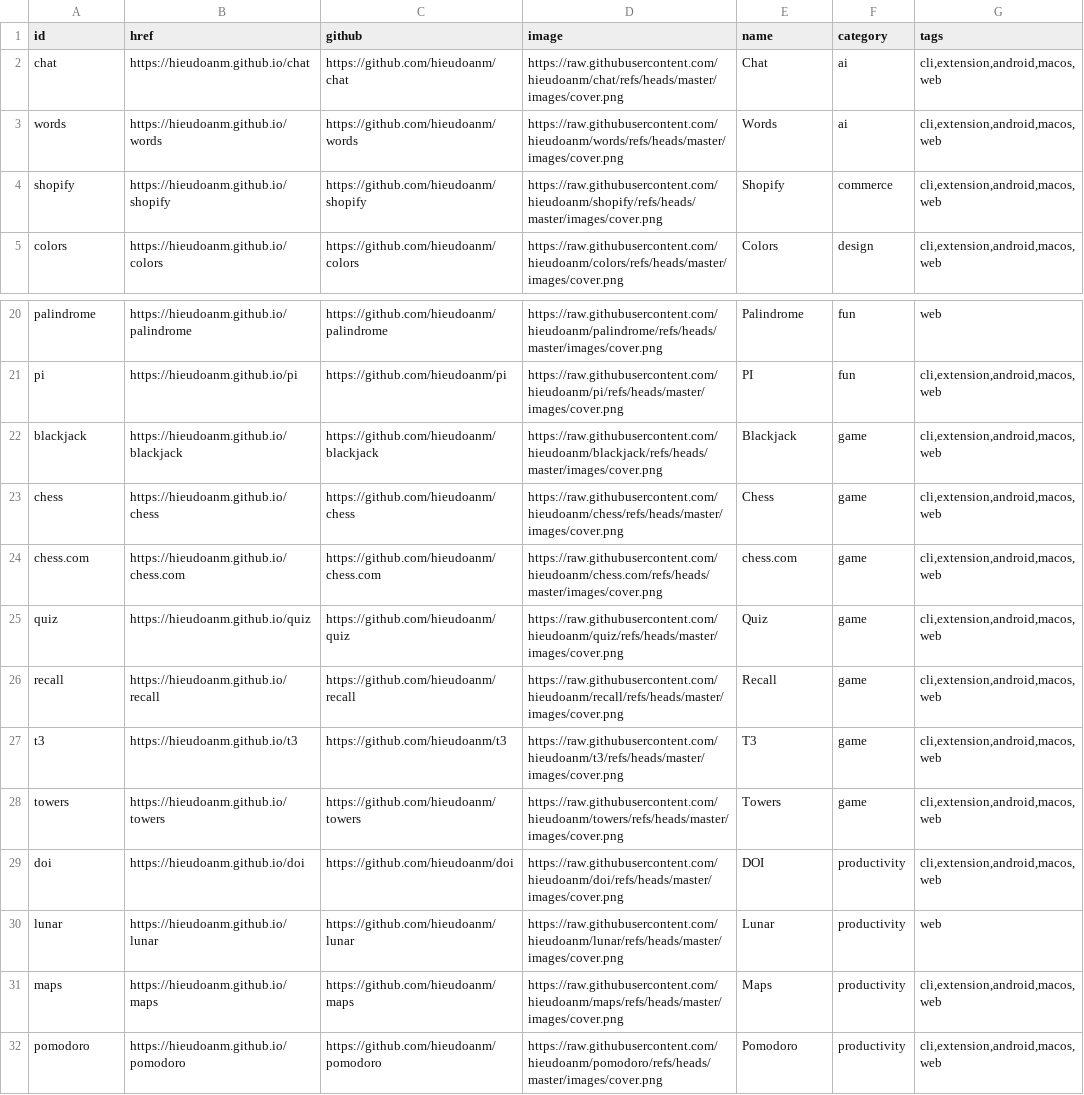
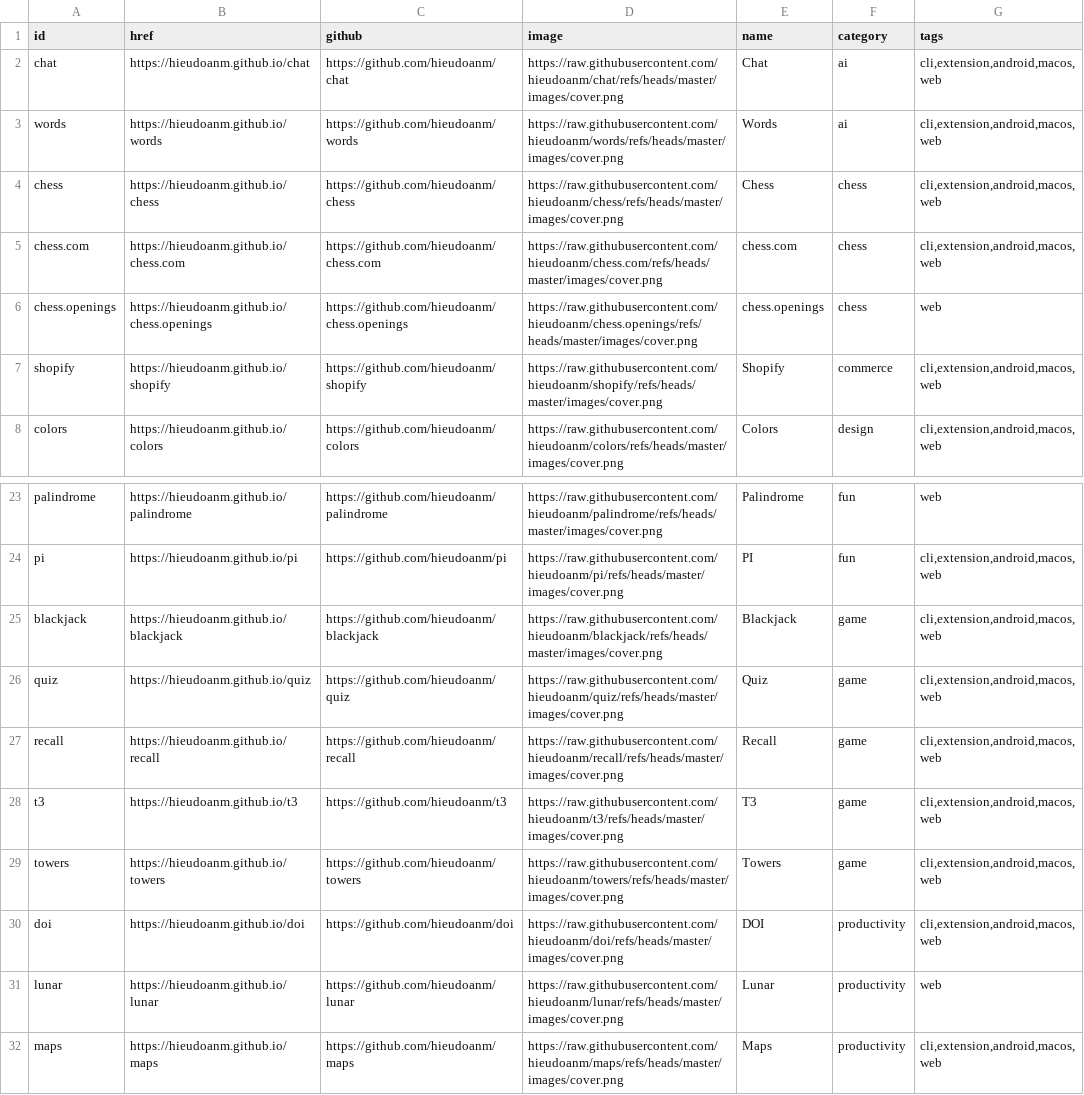
Before and after one commit to hieudoanm/store, a CSV file: packages/data/apps/csv/apps.csv, drawn as a sheet; only a part is shown, gaps mark what is left out; the shorter side is filled out with more unchanged rows.

```diff
--- a/packages/data/apps/csv/apps.csv
+++ b/packages/data/apps/csv/apps.csv
@@ -3,2 +3,5 @@
 "words","https://hieudoanm.github.io/words","https://github.com/hieudoanm/words","https://raw.githubusercontent.com/hieudoanm/words/refs/heads/master/images/cover.png","Words","ai","cli,extension,android,macos,web"
+"chess","https://hieudoanm.github.io/chess","https://github.com/hieudoanm/chess","https://raw.githubusercontent.com/hieudoanm/chess/refs/heads/master/images/cover.png","Chess","chess","cli,extension,android,macos,web"
+chess.com,https://hieudoanm.github.io/chess.com,https://github.com/hieudoanm/chess.com,https://raw.githubusercontent.com/hieudoanm/chess.com/refs/heads/master/images/cover.png,chess.com,chess,"cli,extension,android,macos,web"
+chess.openings,https://hieudoanm.github.io/chess.openings,https://github.com/hieudoanm/chess.openings,https://raw.githubusercontent.com/hieudoanm/chess.openings/refs/heads/master/images/cover.png,chess.openings,chess,web
 shopify,https://hieudoanm.github.io/shopify,https://github.com/hieudoanm/shopify,https://raw.githubusercontent.com/hieudoanm/shopify/refs/heads/master/images/cover.png,Shopify,commerce,"cli,extension,android,macos,web"
@@ -22,4 +25,2 @@ pi,https://hieudoanm.github.io/pi,https://github.com/hieudoanm/pi,https://raw.gi
 "blackjack","https://hieudoanm.github.io/blackjack","https://github.com/hieudoanm/blackjack","https://raw.githubusercontent.com/hieudoanm/blackjack/refs/heads/master/images/cover.png","Blackjack","game","cli,extension,android,macos,web"
-"chess","https://hieudoanm.github.io/chess","https://github.com/hieudoanm/chess","https://raw.githubusercontent.com/hieudoanm/chess/refs/heads/master/images/cover.png","Chess","game","cli,extension,android,macos,web"
-chess.com,https://hieudoanm.github.io/chess.com,https://github.com/hieudoanm/chess.com,https://raw.githubusercontent.com/hieudoanm/chess.com/refs/heads/master/images/cover.png,chess.com,game,"cli,extension,android,macos,web"
 quiz,https://hieudoanm.github.io/quiz,https://github.com/hieudoanm/quiz,https://raw.githubusercontent.com/hieudoanm/quiz/refs/heads/master/images/cover.png,Quiz,game,"cli,extension,android,macos,web"
```
Also changed, not shown: 18 other files.
